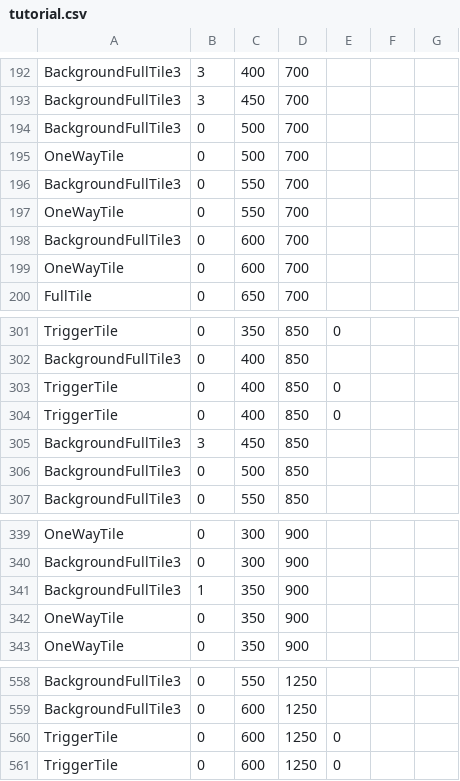
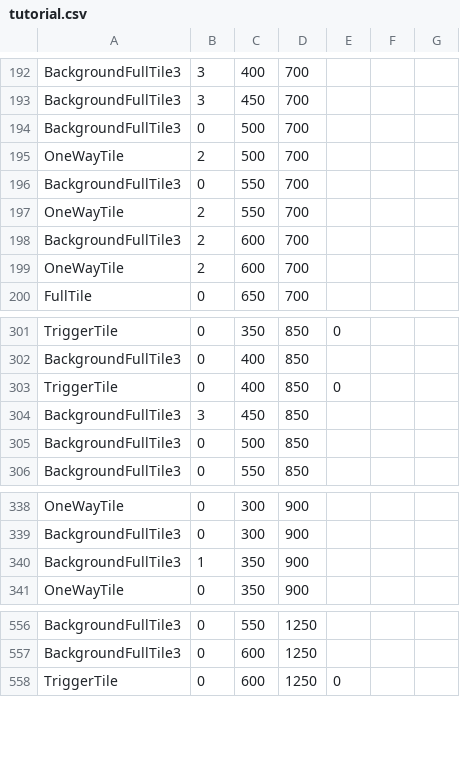
Before and after one commit to AAAAAndyli/Grid-Based-Greenfoot-Game, a CSV file: level/maps/Tutorial/tutorial.csv, drawn as a sheet; only a part is shown, gaps mark what is left out.

Commit message:
Update tutorial.csv

```diff
--- a/level/maps/Tutorial/tutorial.csv
+++ b/level/maps/Tutorial/tutorial.csv
@@ -194,7 +194,7 @@ BackgroundFullTile3,3,450,700
 BackgroundFullTile3,0,500,700
-OneWayTile,0,500,700
+OneWayTile,2,500,700
 BackgroundFullTile3,0,550,700
-OneWayTile,0,550,700
-BackgroundFullTile3,0,600,700
-OneWayTile,0,600,700
+OneWayTile,2,550,700
+BackgroundFullTile3,2,600,700
+OneWayTile,2,600,700
 FullTile,0,650,700
@@ -303,3 +303,2 @@ BackgroundFullTile3,0,400,850
 TriggerTile,0,400,850,0
-TriggerTile,0,400,850,0
 BackgroundFullTile3,3,450,850
@@ -341,3 +340,2 @@ BackgroundFullTile3,0,300,900
 BackgroundFullTile3,1,350,900
-OneWayTile,0,350,900
 OneWayTile,0,350,900
@@ -559,3 +557,2 @@ BackgroundFullTile3,0,550,1250
 BackgroundFullTile3,0,600,1250
-TriggerTile,0,600,1250,0
 TriggerTile,0,600,1250,0
```
